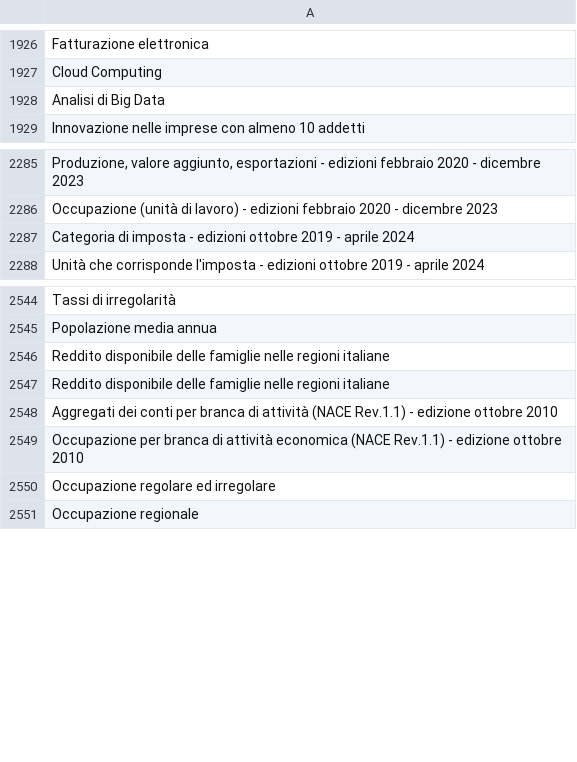
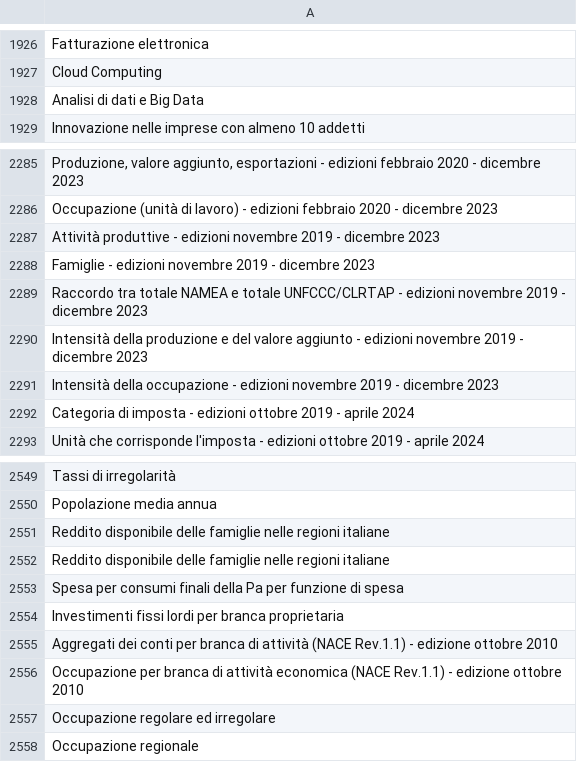
Before and after one commit to ondata/guida-api-istat, a CSV file: data/jiku_istat/istatcats.csv, drawn as a sheet; only a part is shown, gaps mark what is left out.

```diff
--- a/data/jiku_istat/istatcats.csv
+++ b/data/jiku_istat/istatcats.csv
@@ -1927,3 +1927,3 @@
 "Cloud Computing"
-"Analisi di Big Data"
+"Analisi di dati e Big Data"
 "Innovazione nelle imprese con almeno 10 addetti"
@@ -2286,2 +2286,7 @@
 "Occupazione (unità di lavoro) - edizioni febbraio 2020 - dicembre 2023"
+"Attività produttive - edizioni novembre 2019 - dicembre 2023"
+"Famiglie - edizioni novembre 2019 - dicembre 2023"
+"Raccordo tra totale NAMEA e totale UNFCCC/CLRTAP - edizioni novembre 2019 - dicembre 2023"
+"Intensità della produzione e del valore aggiunto - edizioni novembre 2019 - dicembre 2023"
+"Intensità della occupazione - edizioni novembre 2019 - dicembre 2023"
 "Categoria di imposta - edizioni ottobre 2019 - aprile 2024"
@@ -2547,2 +2552,4 @@
 "Reddito disponibile delle famiglie nelle regioni italiane"
+"Spesa per consumi finali della Pa per funzione di spesa"
+"Investimenti fissi lordi per branca proprietaria"
 "Aggregati dei conti per branca di attività (NACE Rev.1.1) - edizione ottobre 2010"
```
Also changed, not shown: 1 other file.
